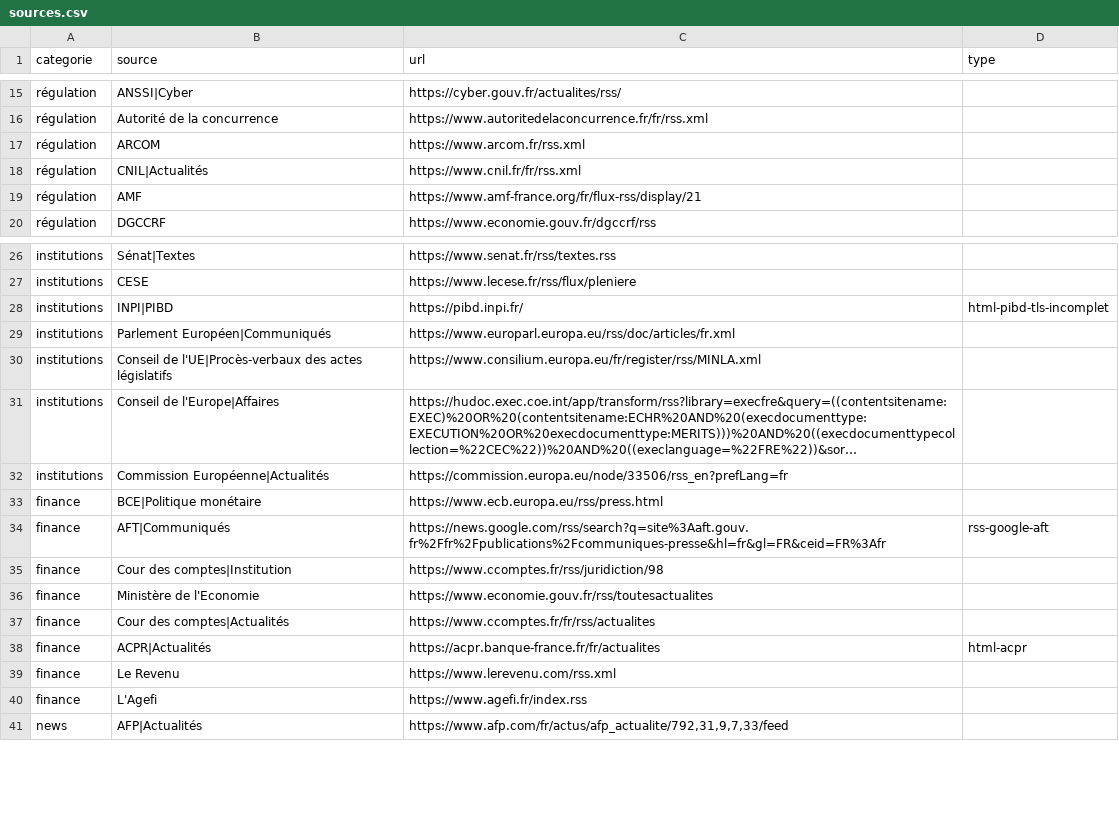
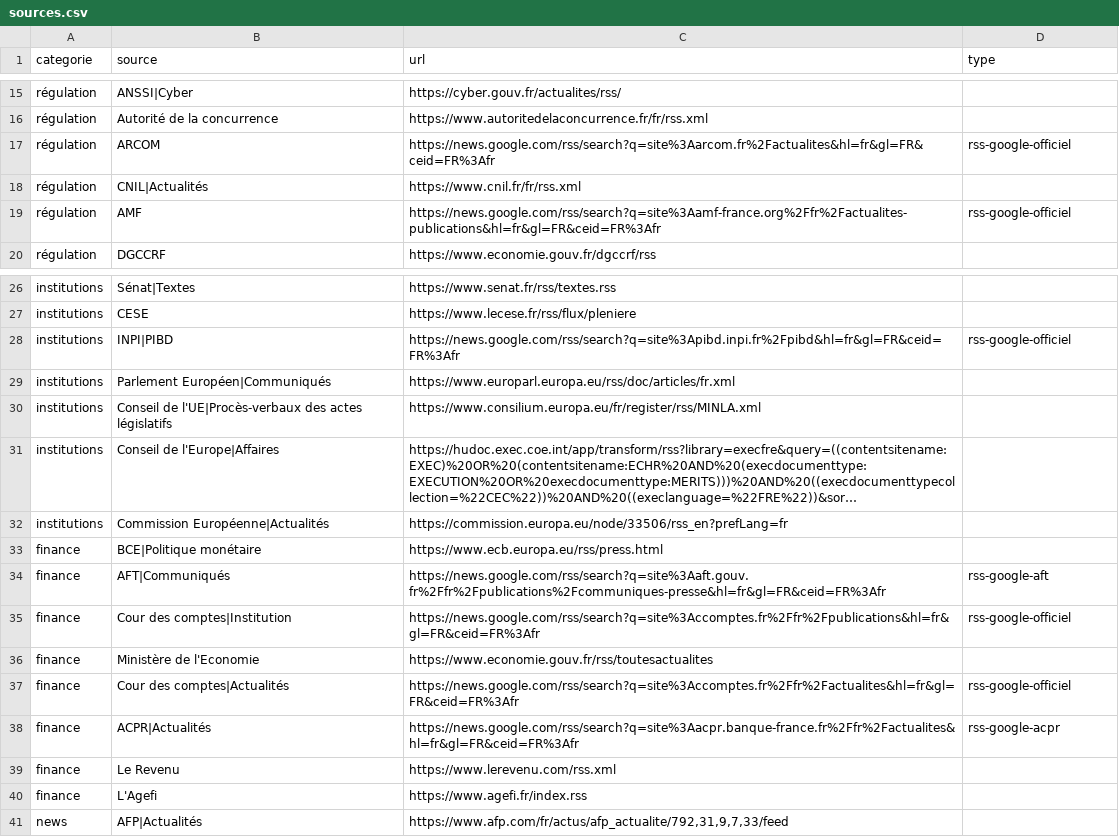
Before and after one commit to Nymesias/ma-veille-ia, a CSV file: sources.csv, drawn as a sheet; only a part is shown, gaps mark what is left out; long unchanged cells end in ….

Commit message:
Fiabilise l’affichage de toutes les sources

```diff
--- a/sources.csv
+++ b/sources.csv
@@ -16,5 +16,5 @@ régulation,ANSSI|Cyber,https://cyber.gouv.fr/actualites/rss/
 régulation,Autorité de la concurrence,https://www.autoritedelaconcurrence.fr/fr/rss.xml
-régulation,ARCOM,https://www.arcom.fr/rss.xml
+régulation,ARCOM,https://news.google.com/rss/search?q=site%3Aarcom.fr%2Factualites&hl=fr&gl=FR&ceid=FR%3Afr,rss-google-officiel
 régulation,CNIL|Actualités,https://www.cnil.fr/fr/rss.xml
-régulation,AMF,https://www.amf-france.org/fr/flux-rss/display/21
+régulation,AMF,https://news.google.com/rss/search?q=site%3Aamf-france.org%2Ffr%2Factualites-publications&hl=fr&gl=FR&ceid=FR%3Afr,rss-google-officiel
 régulation,DGCCRF,https://www.economie.gouv.fr/dgccrf/rss
@@ -27,3 +27,3 @@ institutions,Sénat|Textes,https://www.senat.fr/rss/textes.rss
 institutions,CESE,https://www.lecese.fr/rss/flux/pleniere
-institutions,INPI|PIBD,https://pibd.inpi.fr/,html-pibd-tls-incomplet
+institutions,INPI|PIBD,https://news.google.com/rss/search?q=site%3Apibd.inpi.fr%2Fpibd&hl=fr&gl=FR&ceid=FR%3Afr,rss-google-officiel
 institutions,Parlement Européen|Communiqués,https://www.europarl.europa.eu/rss/doc/articles/fr.xml
@@ -34,6 +34,6 @@ finance,BCE|Politique monétaire,https://www.ecb.europa.eu/rss/press.html
 finance,AFT|Communiqués,https://news.google.com/rss/search?q=site%3Aaft.gouv.fr%2Ffr%2Fpublications%2Fcommuniques-presse&hl=fr&gl=FR&ceid=FR%3Afr,rss-google-aft
-finance,Cour des comptes|Institution,https://www.ccomptes.fr/rss/juridiction/98
+finance,Cour des comptes|Institution,https://news.google.com/rss/search?q=site%3Accomptes.fr%2Ffr%2Fpublications&hl=fr&gl=FR&ceid=FR%3Afr,rss-google-officiel
 finance,Ministère de l'Economie,https://www.economie.gouv.fr/rss/toutesactualites
-finance,Cour des comptes|Actualités,https://www.ccomptes.fr/fr/rss/actualites
-finance,ACPR|Actualités,https://acpr.banque-france.fr/fr/actualites,html-acpr
+finance,Cour des comptes|Actualités,https://news.google.com/rss/search?q=site%3Accomptes.fr%2Ffr%2Factualites&hl=fr&gl=FR&ceid=FR%3Afr,rss-google-officiel
+finance,ACPR|Actualités,https://news.google.com/rss/search?q=site%3Aacpr.banque-france.fr%2Ffr%2Factualites&hl=fr&gl=FR&ceid=FR%3Afr,rss-google-acpr
 finance,Le Revenu,https://www.lerevenu.com/rss.xml
```
Also changed, not shown: 1 other file.
